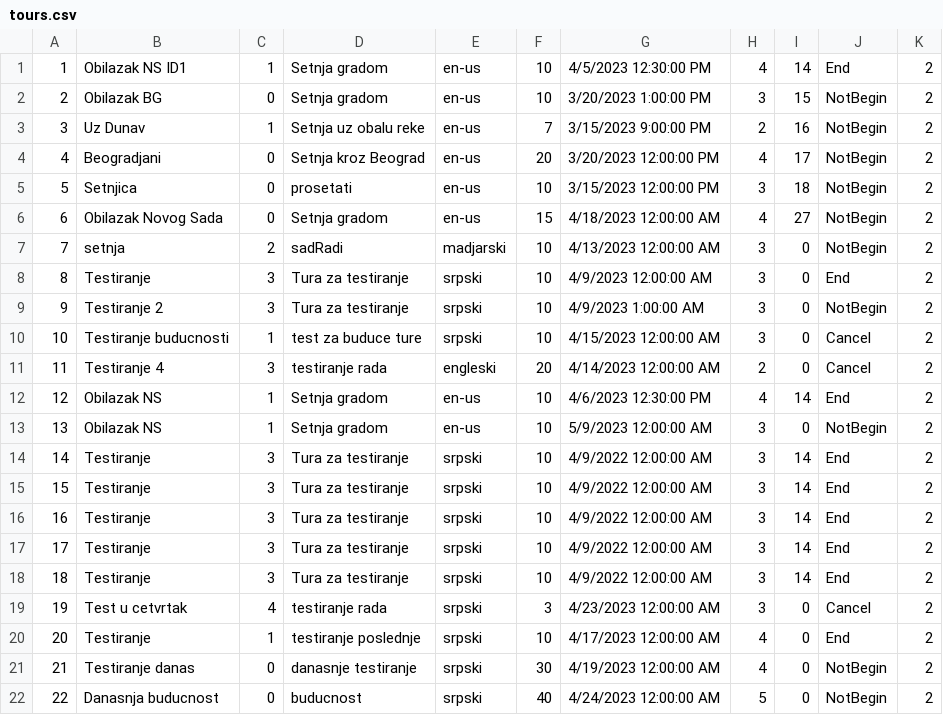
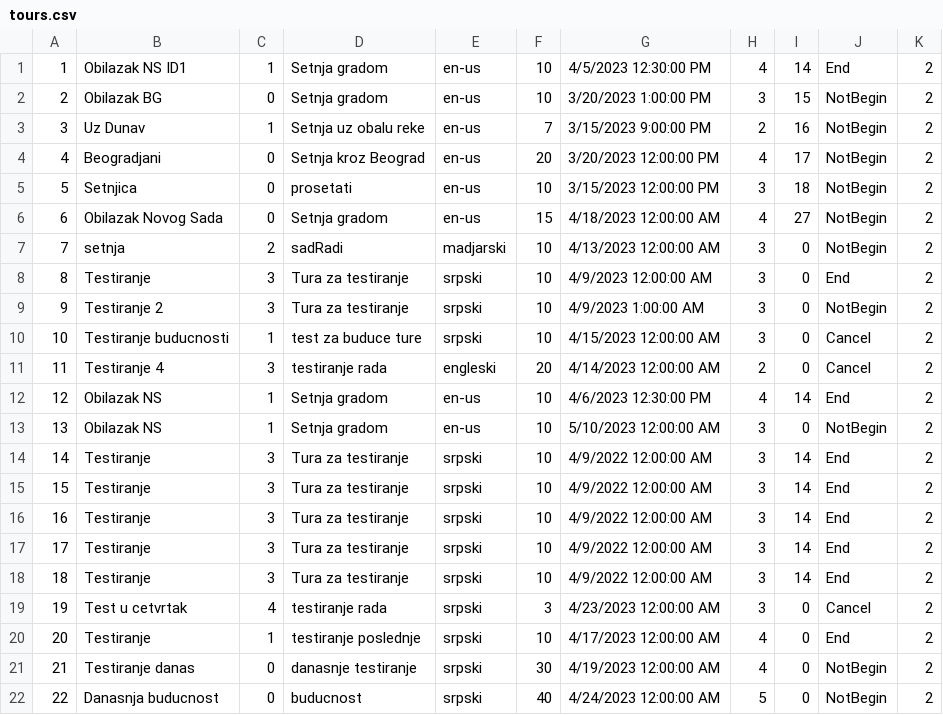
Before and after one commit to Pekseto/SIMS, a CSV file: SIMS-Tourist-Project-main/Tourist-Project/Tourist-Project/Data/tours.csv, drawn as a sheet.

```diff
--- a/SIMS-Tourist-Project-main/Tourist-Project/Tourist-Project/Data/tours.csv
+++ b/SIMS-Tourist-Project-main/Tourist-Project/Tourist-Project/Data/tours.csv
@@ -12,3 +12,3 @@
 12|Obilazak NS|1|Setnja gradom|en-us|10|4/6/2023 12:30:00 PM|4|14|End|2
-13|Obilazak NS|1|Setnja gradom|en-us|10|5/9/2023 12:00:00 AM|3|0|NotBegin|2
+13|Obilazak NS|1|Setnja gradom|en-us|10|5/10/2023 12:00:00 AM|3|0|NotBegin|2
 14|Testiranje|3|Tura za testiranje|srpski|10|4/9/2022 12:00:00 AM|3|14|End|2
```
Also changed, not shown: 8 other files.
